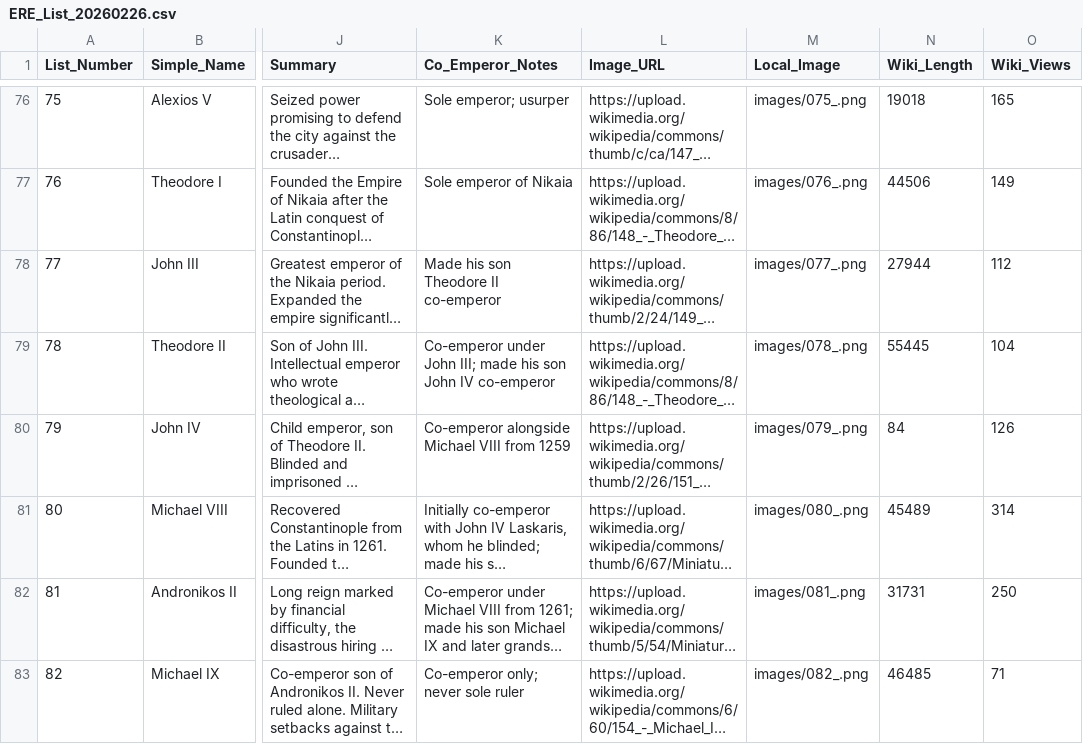
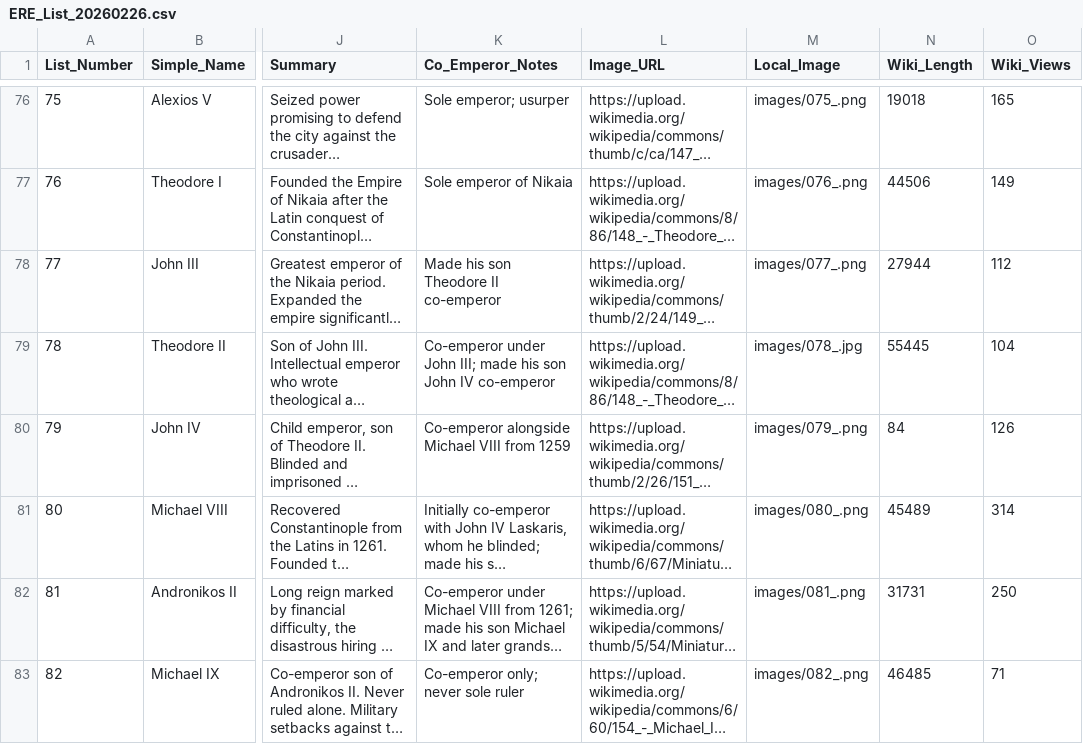
Before and after one commit to ecocinar/Eastern-Roman-Emperors, a CSV file: ERE_List_20260226.csv, drawn as a sheet; only a part is shown, gaps mark what is left out; long unchanged cells end in …; the diff names each change by its address in the sheet, - before the commit and + after, or states it on an @@ line.

```diff
--- a/ERE_List_20260226.csv
+++ b/ERE_List_20260226.csv
-M79 (Local_Image): images/078_.png
+M79 (Local_Image): images/078_.jpg
```
Also changed, not shown: 6 other files.
